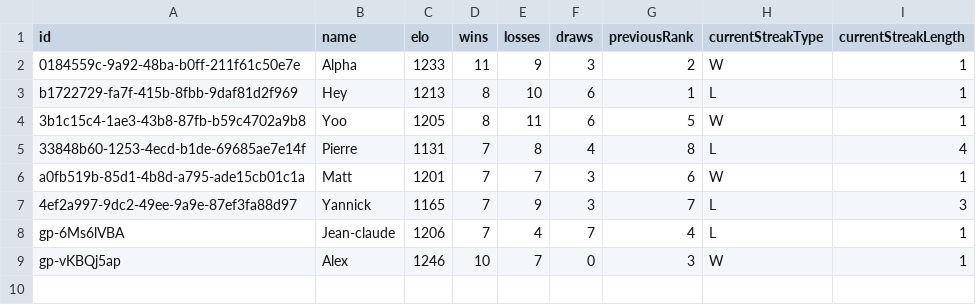
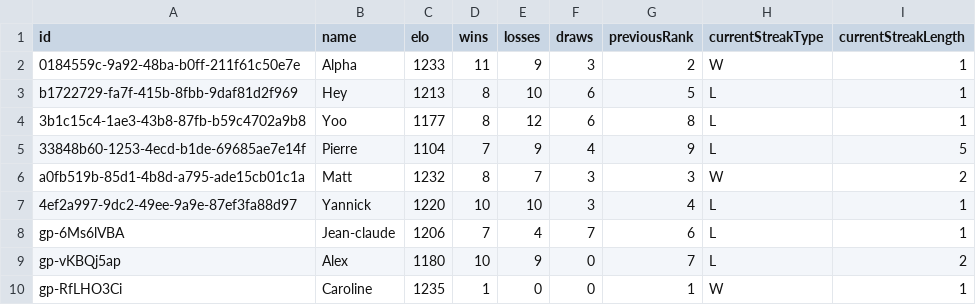
Before and after one commit to Ipuch/game-of-stick-elo-tracker, a CSV file: saved_games/cocorico/players.csv, drawn as a sheet.

```diff
--- a/saved_games/cocorico/players.csv
+++ b/saved_games/cocorico/players.csv
@@ -2,8 +2,9 @@ id,name,elo,wins,losses,draws,previousRank,currentStreakType,currentStreakLength
 0184559c-9a92-48ba-b0ff-211f61c50e7e,Alpha,1233,11,9,3,2,W,1
-b1722729-fa7f-415b-8fbb-9daf81d2f969,Hey,1213,8,10,6,1,L,1
-3b1c15c4-1ae3-43b8-87fb-b59c4702a9b8,Yoo,1205,8,11,6,5,W,1
-33848b60-1253-4ecd-b1de-69685ae7e14f,Pierre,1131,7,8,4,8,L,4
-a0fb519b-85d1-4b8d-a795-ade15cb01c1a,Matt,1201,7,7,3,6,W,1
-4ef2a997-9dc2-49ee-9a9e-87ef3fa88d97,Yannick,1165,7,9,3,7,L,3
-gp-6Ms6lVBA,Jean-claude,1206,7,4,7,4,L,1
-gp-vKBQj5ap,Alex,1246,10,7,0,3,W,1
+b1722729-fa7f-415b-8fbb-9daf81d2f969,Hey,1213,8,10,6,5,L,1
+3b1c15c4-1ae3-43b8-87fb-b59c4702a9b8,Yoo,1177,8,12,6,8,L,1
+33848b60-1253-4ecd-b1de-69685ae7e14f,Pierre,1104,7,9,4,9,L,5
+a0fb519b-85d1-4b8d-a795-ade15cb01c1a,Matt,1232,8,7,3,3,W,2
+4ef2a997-9dc2-49ee-9a9e-87ef3fa88d97,Yannick,1220,10,10,3,4,L,1
+gp-6Ms6lVBA,Jean-claude,1206,7,4,7,6,L,1
+gp-vKBQj5ap,Alex,1180,10,9,0,7,L,2
+gp-RfLHO3Ci,Caroline,1235,1,0,0,1,W,1
```
Also changed, not shown: saved_games/cocorico/matches.csv, saved_games/registry.csv, 6 other files.
